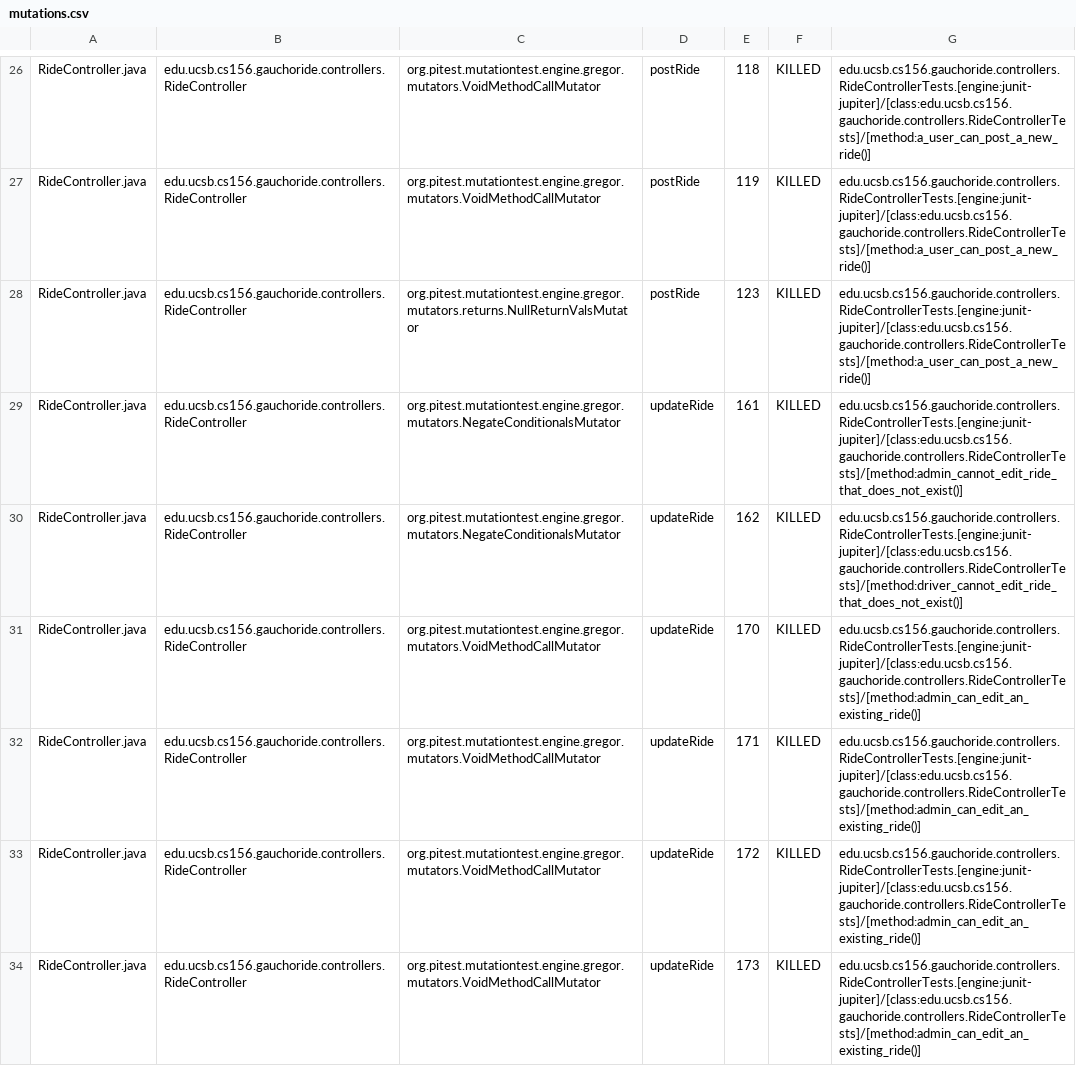
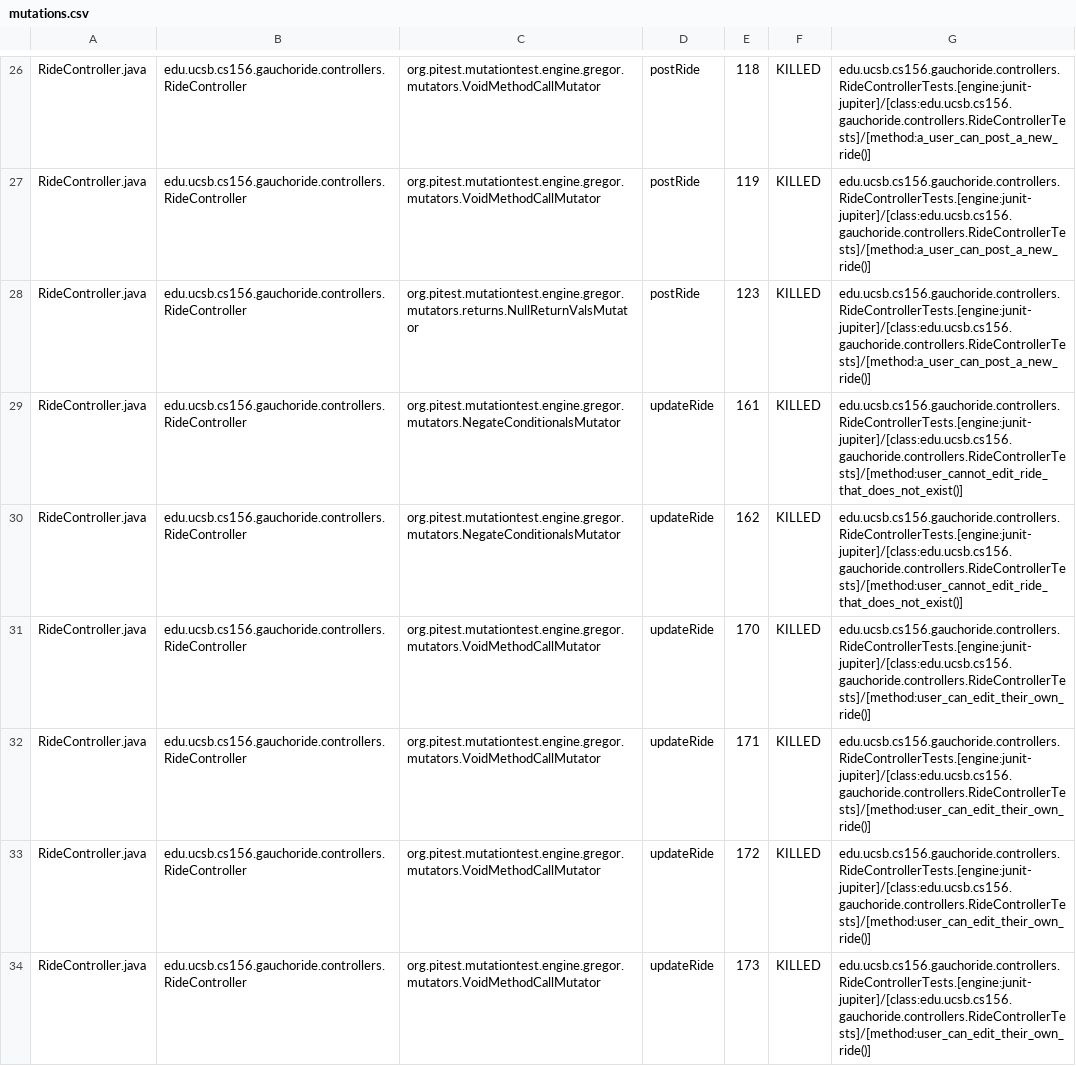
Before and after one commit to ucsb-cs156-w24/proj-gauchoride-w24-7pm-4, a CSV file: prs/25/pitest/mutations.csv, drawn as a sheet; only a part is shown, gaps mark what is left out; the diff covers the shown part only.

Commit message:
Deploying to gh-pages from @ ucsb-cs156-w24/proj-gauchoride-w24-7pm-4@0d4194cff07674bd44f00f039ea3df97a80d9682 🚀

```diff
--- a/prs/25/pitest/mutations.csv
+++ b/prs/25/pitest/mutations.csv
@@ -28,7 +28,7 @@ RideController.java,edu.ucsb.cs156.gauchoride.controllers.RideController,org.pit
 RideController.java,edu.ucsb.cs156.gauchoride.controllers.RideController,org.pitest.mutationtest.engine.gregor.mutators.returns.NullReturnValsMutator,postRide,123,KILLED,edu.ucsb.cs156.gauchoride.controllers.RideControllerTests.[engine:junit-jupiter]/[class:edu.ucsb.cs156.gauchoride.controllers.RideControllerTests]/[method:a_user_can_post_a_new_ride()]
-RideController.java,edu.ucsb.cs156.gauchoride.controllers.RideController,org.pitest.mutationtest.engine.gregor.mutators.NegateConditionalsMutator,updateRide,161,KILLED,edu.ucsb.cs156.gauchoride.controllers.RideControllerTests.[engine:junit-jupiter]/[class:edu.ucsb.cs156.gauchoride.controllers.RideControllerTests]/[method:admin_cannot_edit_ride_that_does_not_exist()]
-RideController.java,edu.ucsb.cs156.gauchoride.controllers.RideController,org.pitest.mutationtest.engine.gregor.mutators.NegateConditionalsMutator,updateRide,162,KILLED,edu.ucsb.cs156.gauchoride.controllers.RideControllerTests.[engine:junit-jupiter]/[class:edu.ucsb.cs156.gauchoride.controllers.RideControllerTests]/[method:driver_cannot_edit_ride_that_does_not_exist()]
-RideController.java,edu.ucsb.cs156.gauchoride.controllers.RideController,org.pitest.mutationtest.engine.gregor.mutators.VoidMethodCallMutator,updateRide,170,KILLED,edu.ucsb.cs156.gauchoride.controllers.RideControllerTests.[engine:junit-jupiter]/[class:edu.ucsb.cs156.gauchoride.controllers.RideControllerTests]/[method:admin_can_edit_an_existing_ride()]
-RideController.java,edu.ucsb.cs156.gauchoride.controllers.RideController,org.pitest.mutationtest.engine.gregor.mutators.VoidMethodCallMutator,updateRide,171,KILLED,edu.ucsb.cs156.gauchoride.controllers.RideControllerTests.[engine:junit-jupiter]/[class:edu.ucsb.cs156.gauchoride.controllers.RideControllerTests]/[method:admin_can_edit_an_existing_ride()]
-RideController.java,edu.ucsb.cs156.gauchoride.controllers.RideController,org.pitest.mutationtest.engine.gregor.mutators.VoidMethodCallMutator,updateRide,172,KILLED,edu.ucsb.cs156.gauchoride.controllers.RideControllerTests.[engine:junit-jupiter]/[class:edu.ucsb.cs156.gauchoride.controllers.RideControllerTests]/[method:admin_can_edit_an_existing_ride()]
-RideController.java,edu.ucsb.cs156.gauchoride.controllers.RideController,org.pitest.mutationtest.engine.gregor.mutators.VoidMethodCallMutator,updateRide,173,KILLED,edu.ucsb.cs156.gauchoride.controllers.RideControllerTests.[engine:junit-jupiter]/[class:edu.ucsb.cs156.gauchoride.controllers.RideControllerTests]/[method:admin_can_edit_an_existing_ride()]
+RideController.java,edu.ucsb.cs156.gauchoride.controllers.RideController,org.pitest.mutationtest.engine.gregor.mutators.NegateConditionalsMutator,updateRide,161,KILLED,edu.ucsb.cs156.gauchoride.controllers.RideControllerTests.[engine:junit-jupiter]/[class:edu.ucsb.cs156.gauchoride.controllers.RideControllerTests]/[method:user_cannot_edit_ride_that_does_not_exist()]
+RideController.java,edu.ucsb.cs156.gauchoride.controllers.RideController,org.pitest.mutationtest.engine.gregor.mutators.NegateConditionalsMutator,updateRide,162,KILLED,edu.ucsb.cs156.gauchoride.controllers.RideControllerTests.[engine:junit-jupiter]/[class:edu.ucsb.cs156.gauchoride.controllers.RideControllerTests]/[method:user_cannot_edit_ride_that_does_not_exist()]
+RideController.java,edu.ucsb.cs156.gauchoride.controllers.RideController,org.pitest.mutationtest.engine.gregor.mutators.VoidMethodCallMutator,updateRide,170,KILLED,edu.ucsb.cs156.gauchoride.controllers.RideControllerTests.[engine:junit-jupiter]/[class:edu.ucsb.cs156.gauchoride.controllers.RideControllerTests]/[method:user_can_edit_their_own_ride()]
+RideController.java,edu.ucsb.cs156.gauchoride.controllers.RideController,org.pitest.mutationtest.engine.gregor.mutators.VoidMethodCallMutator,updateRide,171,KILLED,edu.ucsb.cs156.gauchoride.controllers.RideControllerTests.[engine:junit-jupiter]/[class:edu.ucsb.cs156.gauchoride.controllers.RideControllerTests]/[method:user_can_edit_their_own_ride()]
+RideController.java,edu.ucsb.cs156.gauchoride.controllers.RideController,org.pitest.mutationtest.engine.gregor.mutators.VoidMethodCallMutator,updateRide,172,KILLED,edu.ucsb.cs156.gauchoride.controllers.RideControllerTests.[engine:junit-jupiter]/[class:edu.ucsb.cs156.gauchoride.controllers.RideControllerTests]/[method:user_can_edit_their_own_ride()]
+RideController.java,edu.ucsb.cs156.gauchoride.controllers.RideController,org.pitest.mutationtest.engine.gregor.mutators.VoidMethodCallMutator,updateRide,173,KILLED,edu.ucsb.cs156.gauchoride.controllers.RideControllerTests.[engine:junit-jupiter]/[class:edu.ucsb.cs156.gauchoride.controllers.RideControllerTests]/[method:user_can_edit_their_own_ride()]
```
Also changed, not shown: 34 edited cells elsewhere in this file, 16 other files.
